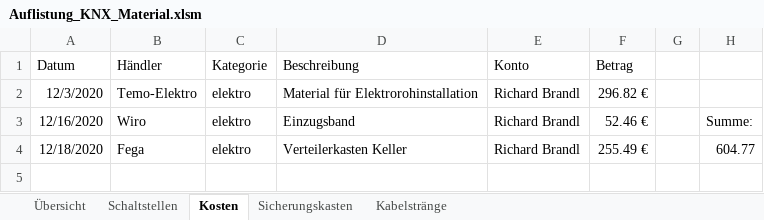
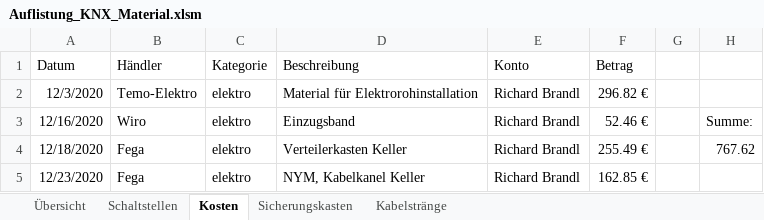
Before and after one commit to brt30696/Umbau, an Excel workbook: Elektro/Auflistung_KNX_Material.xlsm, sheet Kosten, drawn as a sheet; values as stored, in another font and other column widths than the file's, no borders; table styles not drawn; the diff names each change by its address in the sheet, - before the commit and + after, or states it on an @@ line.

```diff
--- a/Elektro/Auflistung_KNX_Material.xlsm (sheet Kosten)
+++ b/Elektro/Auflistung_KNX_Material.xlsm (sheet Kosten)
-H4: 604.77
+H4: 767.62
+row 5: 12/23/2020 | Fega | elektro | NYM, Kabelkanel Keller | Richard Brandl | 162.85 €
```
Also changed, not shown: sheet Übersicht, sheet Sicherungskasten, sheet Kabelstränge, formulas that keep their value, 2 other files.
